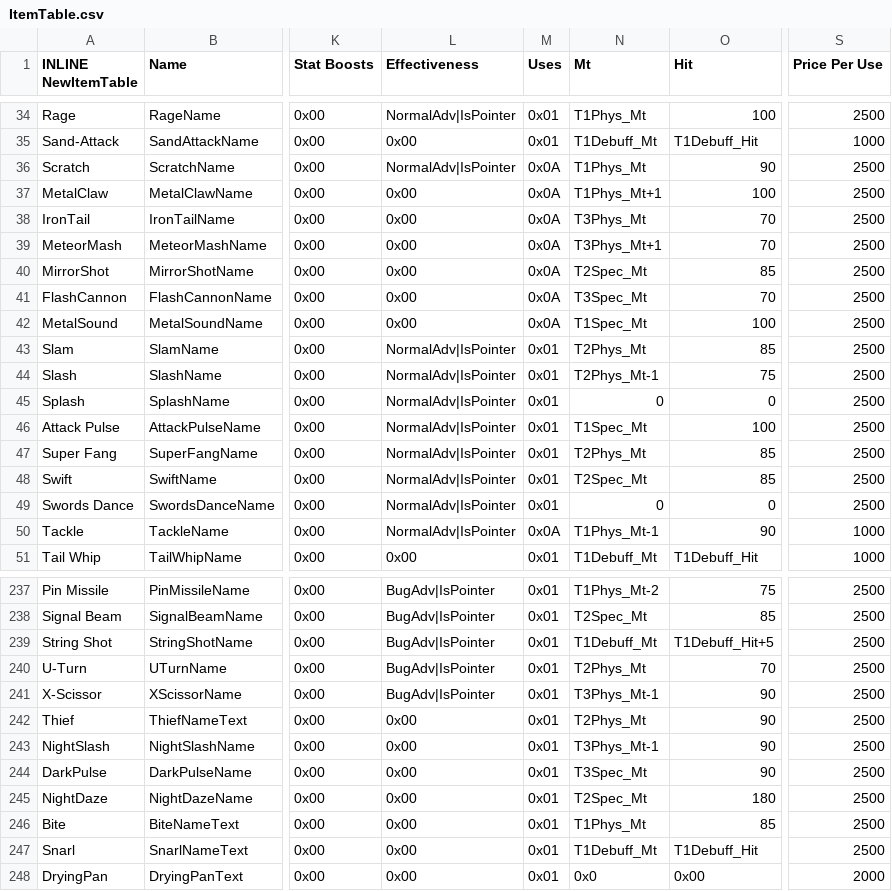
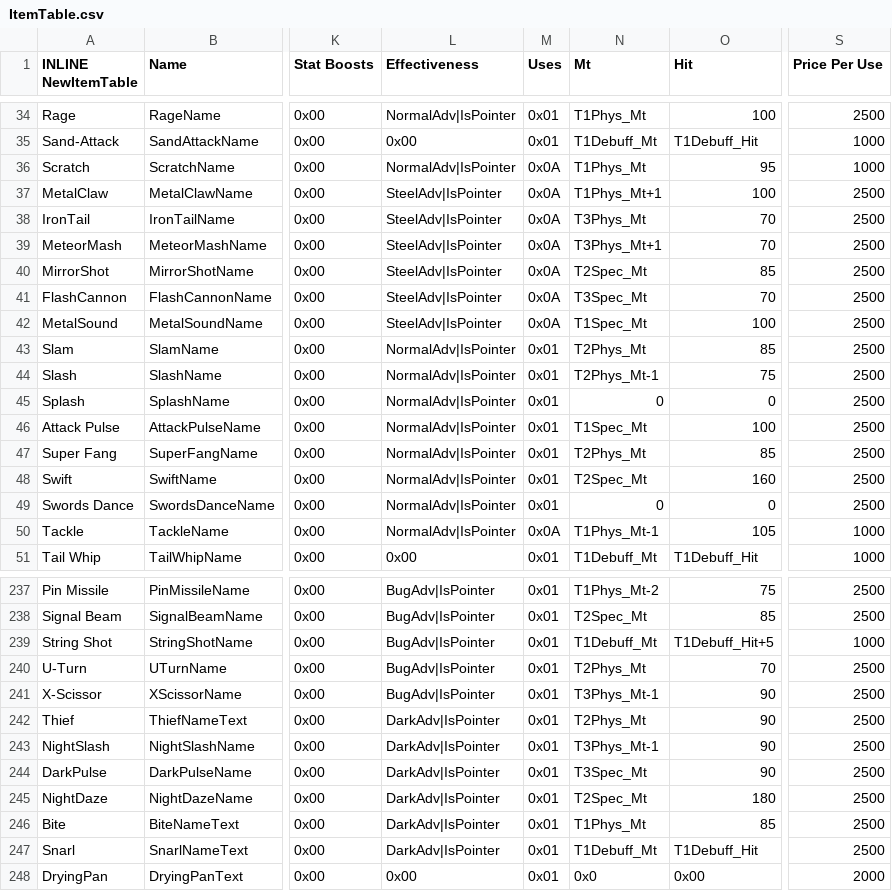
Before and after one commit to FireEmblemUniverse/SkillSystem_FE8, a CSV file: Tables/NightmareModules/Items/ItemTable.csv, drawn as a sheet; only a part is shown, gaps mark what is left out; the diff covers the shown part only; the diff names each change by its address in the sheet, - before the commit and + after, or states it on an @@ line.

```diff
--- a/Tables/NightmareModules/Items/ItemTable.csv
+++ b/Tables/NightmareModules/Items/ItemTable.csv
-O36 (Hit): 90
+O36 (Hit): 95
-S36 (Price Per Use): 2500
+S36 (Price Per Use): 1000
-L37:L42 (Effectiveness): 0x00
+L37:L42 (Effectiveness): SteelAdv|IsPointer
-O48 (Hit): 85
+O48 (Hit): 160
-O50 (Hit): 90
+O50 (Hit): 105
-S239 (Price Per Use): 2500
+S239 (Price Per Use): 1000
-L242:L247 (Effectiveness): 0x00
+L242:L247 (Effectiveness): DarkAdv|IsPointer
```
Also changed, not shown: 10 edited cells elsewhere in this file, Tables/NightmareModules/CharactersClasses/ClassTable.csv, Tables/NightmareModules/CharactersClasses/MagClassEditor.csv, 46 other files.
